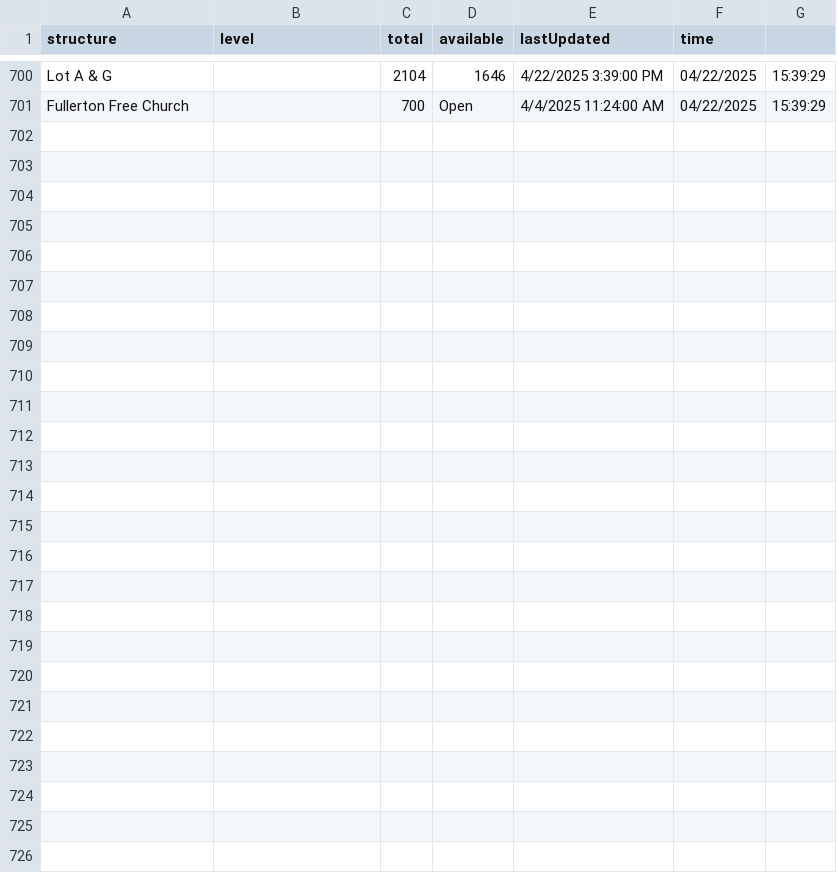
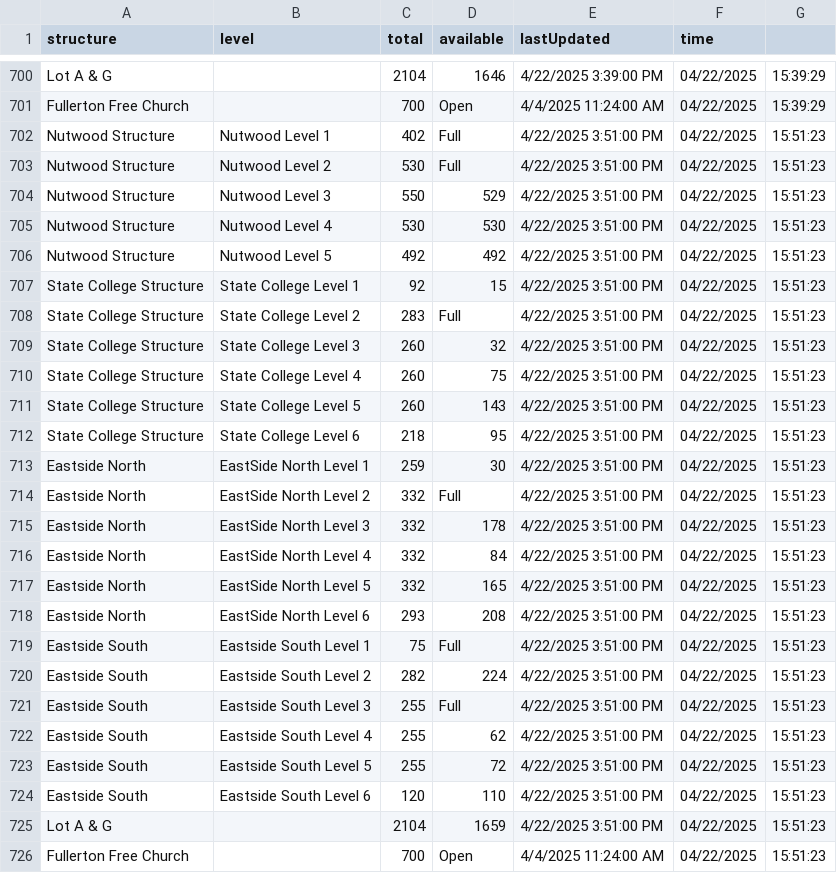
Before and after one commit to NguyenJimmyT/webscraperSenior, a CSV file: parking_data.csv, drawn as a sheet; only a part is shown, gaps mark what is left out; the diff names each change by its address in the sheet, - before the commit and + after, or states it on an @@ line.

```diff
--- a/parking_data.csv
+++ b/parking_data.csv
+row 702: Nutwood Structure | Nutwood Level 1 | 402 | Full | 4/22/2025 3:51:00 PM | 04/22/2025 | 15:51:23
+row 703: Nutwood Structure | Nutwood Level 2 | 530 | Full | 4/22/2025 3:51:00 PM | 04/22/2025 | 15:51:23
+row 704: Nutwood Structure | Nutwood Level 3 | 550 | 529 | 4/22/2025 3:51:00 PM | 04/22/2025 | 15:51:23
+row 705: Nutwood Structure | Nutwood Level 4 | 530 | 530 | 4/22/2025 3:51:00 PM | 04/22/2025 | 15:51:23
+row 706: Nutwood Structure | Nutwood Level 5 | 492 | 492 | 4/22/2025 3:51:00 PM | 04/22/2025 | 15:51:23
+row 707: State College Structure | State College Level 1 | 92 | 15 | 4/22/2025 3:51:00 PM | 04/22/2025 | 15:51:23
+row 708: State College Structure | State College Level 2 | 283 | Full | 4/22/2025 3:51:00 PM | 04/22/2025 | 15:51:23
+row 709: State College Structure | State College Level 3 | 260 | 32 | 4/22/2025 3:51:00 PM | 04/22/2025 | 15:51:23
+row 710: State College Structure | State College Level 4 | 260 | 75 | 4/22/2025 3:51:00 PM | 04/22/2025 | 15:51:23
+row 711: State College Structure | State College Level 5 | 260 | 143 | 4/22/2025 3:51:00 PM | 04/22/2025 | 15:51:23
+row 712: State College Structure | State College Level 6 | 218 | 95 | 4/22/2025 3:51:00 PM | 04/22/2025 | 15:51:23
+row 713: Eastside North | EastSide North Level 1 | 259 | 30 | 4/22/2025 3:51:00 PM | 04/22/2025 | 15:51:23
+row 714: Eastside North | EastSide North Level 2 | 332 | Full | 4/22/2025 3:51:00 PM | 04/22/2025 | 15:51:23
+row 715: Eastside North | EastSide North Level 3 | 332 | 178 | 4/22/2025 3:51:00 PM | 04/22/2025 | 15:51:23
+row 716: Eastside North | EastSide North Level 4 | 332 | 84 | 4/22/2025 3:51:00 PM | 04/22/2025 | 15:51:23
+row 717: Eastside North | EastSide North Level 5 | 332 | 165 | 4/22/2025 3:51:00 PM | 04/22/2025 | 15:51:23
+row 718: Eastside North | EastSide North Level 6 | 293 | 208 | 4/22/2025 3:51:00 PM | 04/22/2025 | 15:51:23
+row 719: Eastside South | Eastside South Level 1 | 75 | Full | 4/22/2025 3:51:00 PM | 04/22/2025 | 15:51:23
+row 720: Eastside South | Eastside South Level 2 | 282 | 224 | 4/22/2025 3:51:00 PM | 04/22/2025 | 15:51:23
+row 721: Eastside South | Eastside South Level 3 | 255 | Full | 4/22/2025 3:51:00 PM | 04/22/2025 | 15:51:23
+row 722: Eastside South | Eastside South Level 4 | 255 | 62 | 4/22/2025 3:51:00 PM | 04/22/2025 | 15:51:23
+row 723: Eastside South | Eastside South Level 5 | 255 | 72 | 4/22/2025 3:51:00 PM | 04/22/2025 | 15:51:23
+row 724: Eastside South | Eastside South Level 6 | 120 | 110 | 4/22/2025 3:51:00 PM | 04/22/2025 | 15:51:23
+row 725: Lot A & G |  | 2104 | 1659 | 4/22/2025 3:51:00 PM | 04/22/2025 | 15:51:23
+row 726: Fullerton Free Church |  | 700 | Open | 4/4/2025 11:24:00 AM | 04/22/2025 | 15:51:23
```
